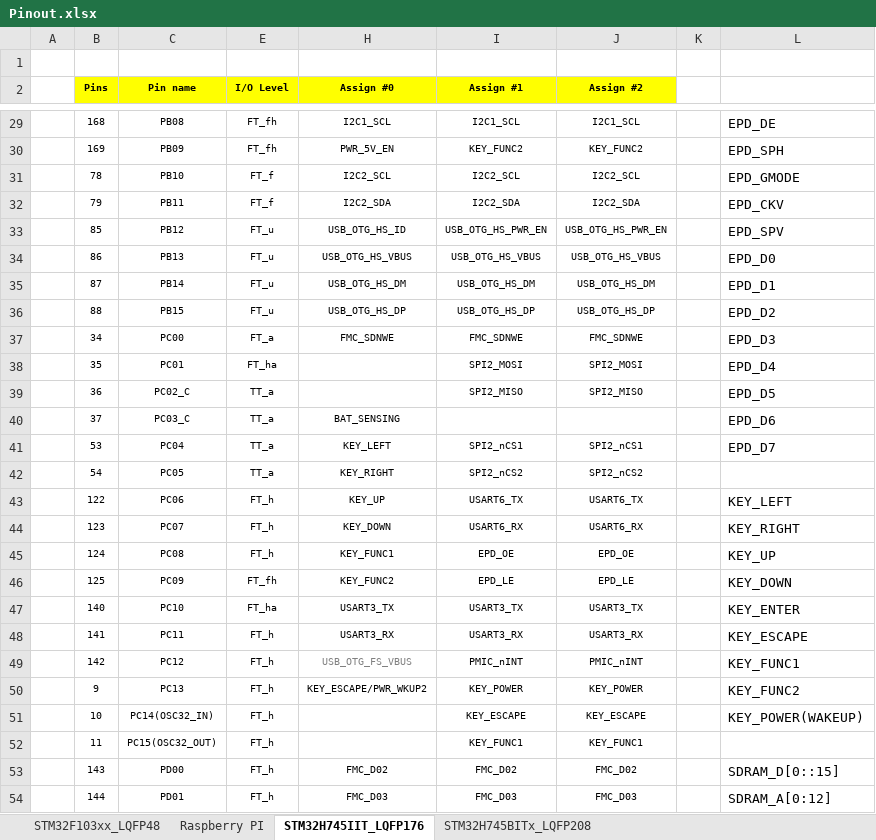
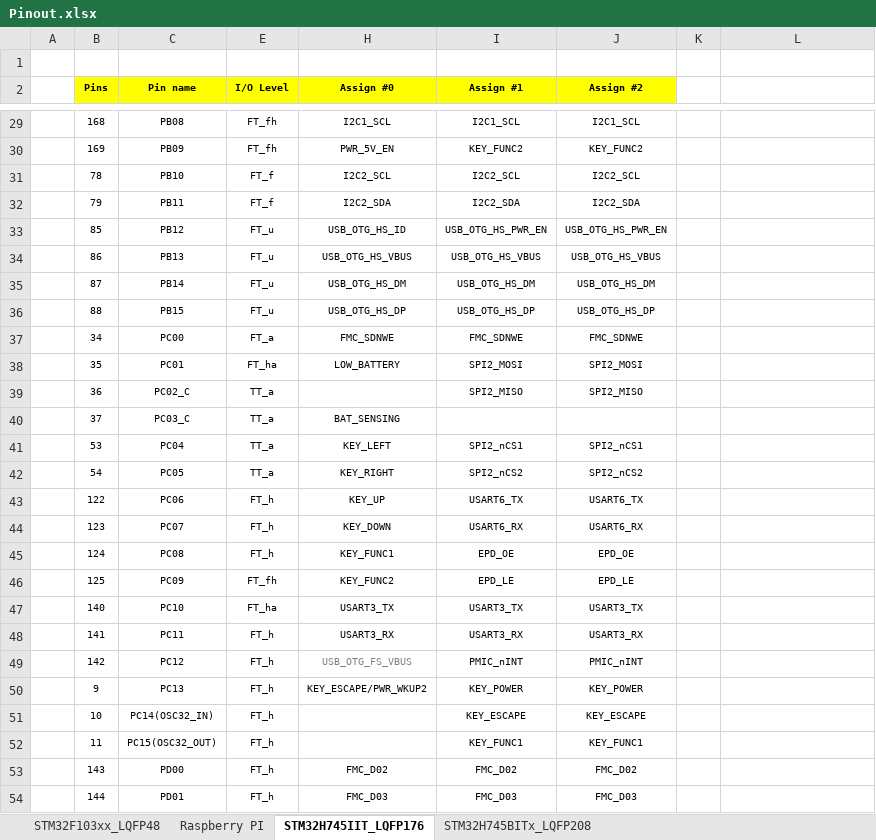
Before and after one commit to akkdong/FlightComputer, an Excel workbook: doc/Pinout.xlsx, sheet STM32H745IIT_LQFP176, drawn as a sheet; only a part is shown, gaps mark what is left out; values as stored, in another font and other column widths than the file's, no borders; the diff covers the shown part only; the diff names each change by its address in the sheet, - before the commit and + after, or states it on an @@ line.

```diff
--- a/doc/Pinout.xlsx (sheet STM32H745IIT_LQFP176)
+++ b/doc/Pinout.xlsx (sheet STM32H745IIT_LQFP176)
-L29: EPD_DE
+L29: (empty)
-L30: EPD_SPH
+L30: (empty)
-L31: EPD_GMODE
+L31: (empty)
-L32: EPD_CKV
+L32: (empty)
-L33: EPD_SPV
+L33: (empty)
-L34: EPD_D0
+L34: (empty)
-L35: EPD_D1
+L35: (empty)
-L36: EPD_D2
+L36: (empty)
-L37: EPD_D3
+L37: (empty)
-H38 (Assign #0): (empty)
+H38 (Assign #0): LOW_BATTERY
-L38: EPD_D4
+L38: (empty)
-L39: EPD_D5
+L39: (empty)
-L40: EPD_D6
+L40: (empty)
-L41: EPD_D7
+L41: (empty)
-L43: KEY_LEFT
+L43: (empty)
-L44: KEY_RIGHT
+L44: (empty)
-L45: KEY_UP
+L45: (empty)
-L46: KEY_DOWN
+L46: (empty)
-L47: KEY_ENTER
+L47: (empty)
-L48: KEY_ESCAPE
+L48: (empty)
-L49: KEY_FUNC1
+L49: (empty)
-L50: KEY_FUNC2
+L50: (empty)
-L51: KEY_POWER(WAKEUP)
+L51: (empty)
-L53: SDRAM_D[0::15]
+L53: (empty)
-L54: SDRAM_A[0:12]
+L54: (empty)
```
Also changed, not shown: 54 edited cells elsewhere in this sheet, 10 other files.
